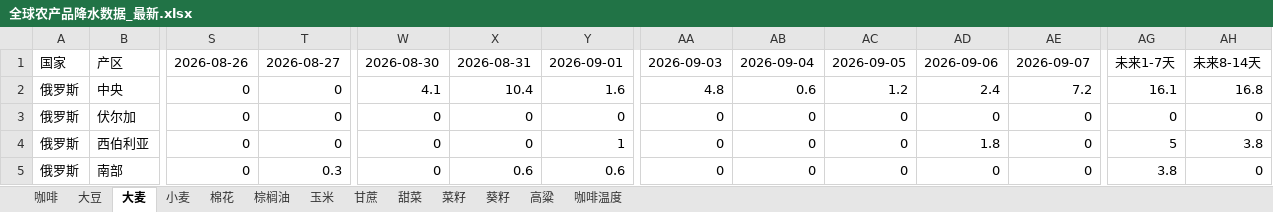
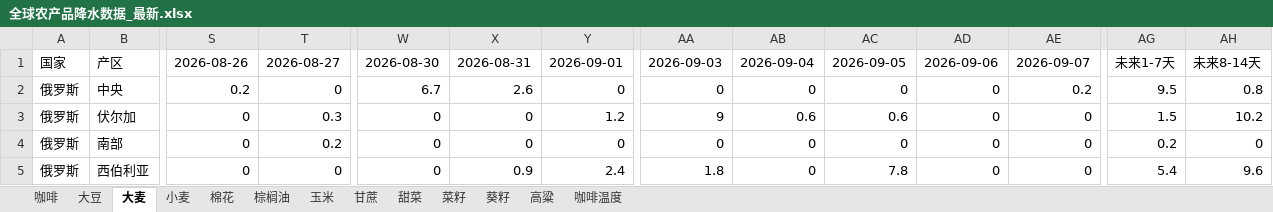
Before and after one commit to 2368846312-oss/ag-weather, an Excel workbook: 全球农产品降水数据_最新.xlsx, sheet 大麦, drawn as a sheet; only a part is shown, gaps mark what is left out; values as stored, in another font and other column widths than the file's, no cell formats; removed rows and columns are numbered as before the commit, all else as after; rows hold the shown columns only; the diff covers the shown part only; the diff names each change by its address in the sheet, - before the commit and + after, or states it on an @@ line.

```diff
--- a/全球农产品降水数据_最新.xlsx (sheet 大麦)
+++ b/全球农产品降水数据_最新.xlsx (sheet 大麦)
-S2: 0
+S2: 0.2
-W2: 4.1
+W2: 6.7
-X2: 10.4
+X2: 2.6
-Y2: 1.6
+Y2: 0
-AA2: 4.8
+AA2: 0
-AB2: 0.6
+AB2: 0
-AC2: 1.2
+AC2: 0
-AD2: 2.4
+AD2: 0
-AE2: 7.2
+AE2: 0.2
-AG2: 16.1
+AG2: 9.5
-AH2: 16.8
+AH2: 0.8
-T3: 0
+T3: 0.3
-Y3: 0
+Y3: 1.2
-AA3: 0
+AA3: 9
-AB3: 0
+AB3: 0.6
-AC3: 0
+AC3: 0.6
-AG3: 0
+AG3: 1.5
-AH3: 0
+AH3: 10.2
-row 4: 俄罗斯 | 西伯利亚 | 0 | 0 | 0 | 0 | 1 | 0 | 0 | 0 | 1.8 | 0 | 5 | 3.8
-T4: 0.3
+T4: 0.2
-X4: 0.6
+X4: 0
-Y4: 0.6
+Y4: 0
-AG4: 3.8
+AG4: 0.2
+row 5: 俄罗斯 | 西伯利亚 | 0 | 0 | 0 | 0.9 | 2.4 | 1.8 | 0 | 7.8 | 0 | 0 | 5.4 | 9.6
```
Also changed, not shown: 3 added rows, 3 removed rows and 102 edited cells elsewhere in this sheet, sheet 玉米, sheet 小麦, sheet 菜籽, sheet 葵籽, sheet 咖啡温度, sheet 高粱, 6 more sheets, cell formats, VHI_Data/VHI_最近6周汇总.xlsx.
